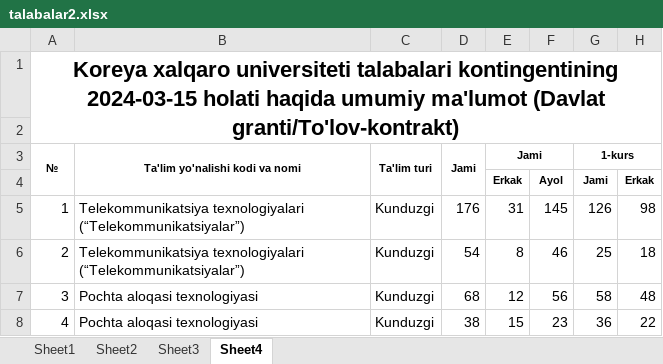
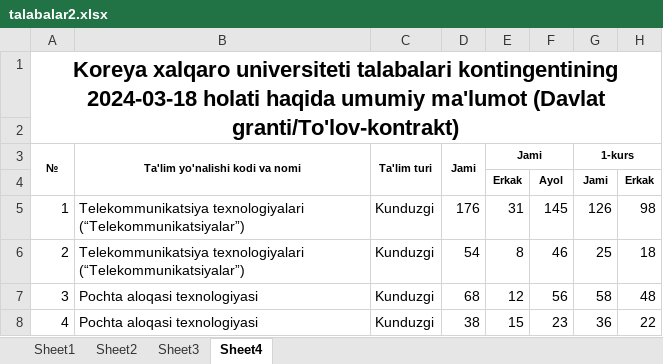
Before and after one commit to jiyloniy/contingent2, an Excel workbook: talabalar2.xlsx, sheet Sheet4, drawn as a sheet; only a part is shown; values as stored, in another font and other column widths than the file's, no borders; the diff names each change by its address in the sheet, - before the commit and + after, or states it on an @@ line.

```diff
--- a/talabalar2.xlsx (sheet Sheet4)
+++ b/talabalar2.xlsx (sheet Sheet4)
-A1: …talabalari kontingentining 2024-03-15 holati haqida…
+A1: …talabalari kontingentining 2024-03-18 holati haqida…
```
Also changed, not shown: sheet Sheet2, sheet Sheet3, sheet Sheet1, talabalar.xlsx, 10 other files.
